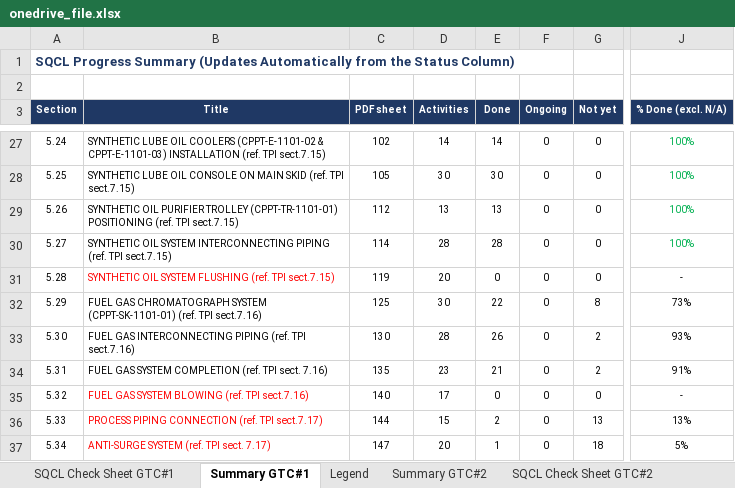
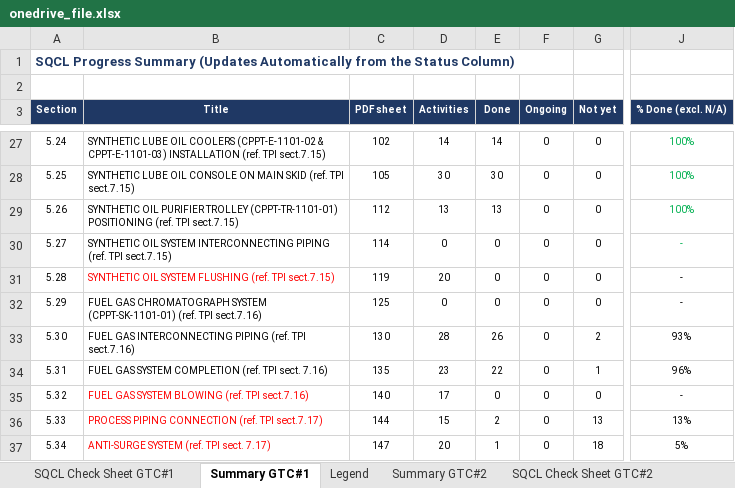
Before and after one commit to vubadien1983-droid/sqcl-dashboard, an Excel workbook: onedrive_file.xlsx, sheet Summary GTC#1, drawn as a sheet; only a part is shown, gaps mark what is left out; values as stored, in another font and other column widths than the file's, no borders; the diff covers the shown part only; the diff names each change by its address in the sheet, - before the commit and + after, or states it on an @@ line.

```diff
--- a/onedrive_file.xlsx (sheet Summary GTC#1)
+++ b/onedrive_file.xlsx (sheet Summary GTC#1)
-D30 (Activities): 28
+D30 (Activities): 0
-E30 (Done): 28
+E30 (Done): 0
-J30 (% Done (excl. N/A)): 100%
+J30 (% Done (excl. N/A)): -
-D32 (Activities): 30
+D32 (Activities): 0
-E32 (Done): 22
+E32 (Done): 0
-G32 (Not yet): 8
+G32 (Not yet): 0
-J32 (% Done (excl. N/A)): 73%
+J32 (% Done (excl. N/A)): -
-E34 (Done): 21
+E34 (Done): 22
-G34 (Not yet): 2
+G34 (Not yet): 1
-J34 (% Done (excl. N/A)): 91%
+J34 (% Done (excl. N/A)): 96%
```
Also changed, not shown: 31 edited cells elsewhere in this sheet, sheet SQCL Check Sheet GTC#1, hidden cells, 4 other files.
